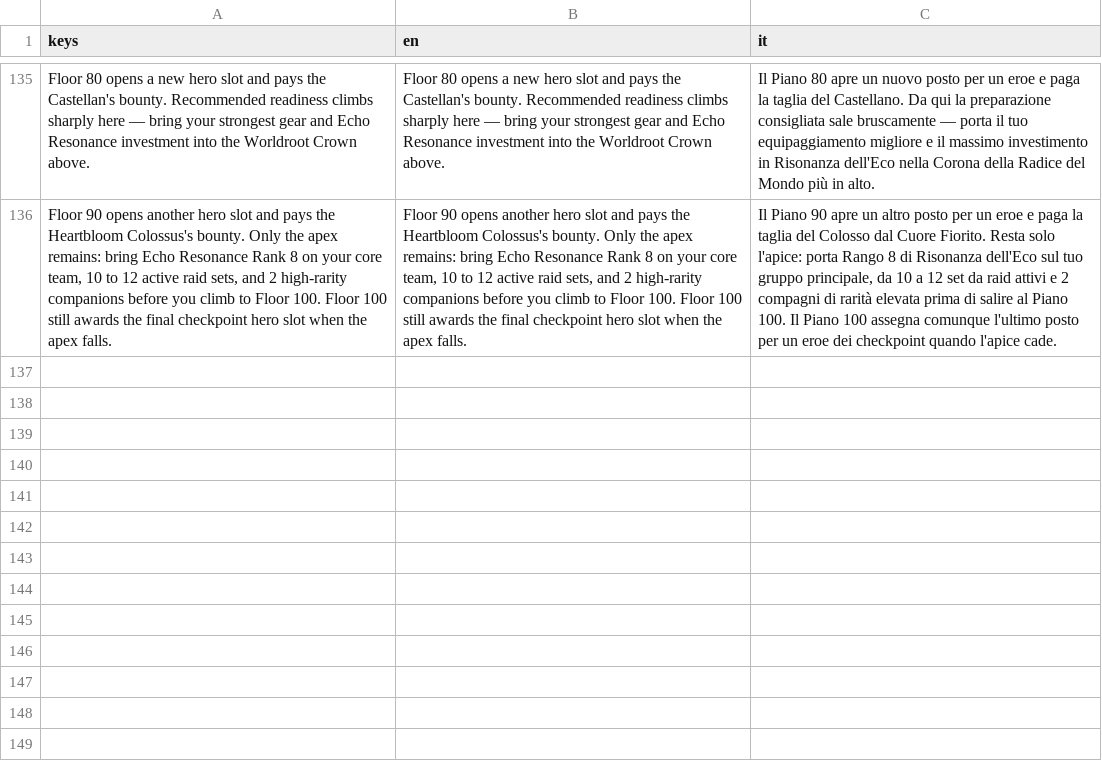
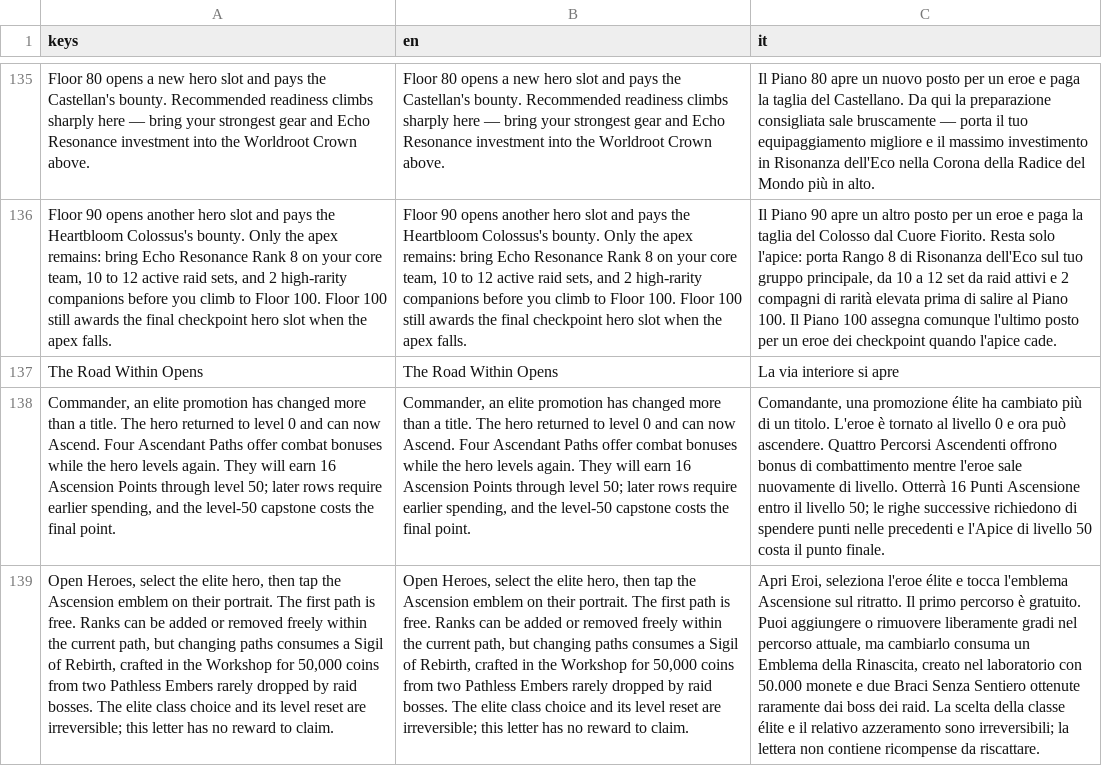
Before and after one commit to Broglio96/IdlePartyDungeon-Wiki, a CSV file: localization/narrative.csv, drawn as a sheet; only a part is shown, gaps mark what is left out; the diff names each change by its address in the sheet, - before the commit and + after, or states it on an @@ line.

```diff
--- a/localization/narrative.csv
+++ b/localization/narrative.csv
+row 137: The Road Within Opens | The Road Within Opens | La via interiore si apre
+row 138: Commander, an elite promotion has changed more than a title. The hero returned to level 0 and can now Ascend. Four Ascendant Paths offer combat bonuses while the hero levels again. They will earn 16 Ascension Points through level 50; later rows require earlier spending, and the level-50 capstone costs the final point. | Commander, an elite promotion has changed more than a title. The hero returned to level 0 and can now Ascend. Four Ascendant Paths offer combat bonuses while the hero levels again. They will earn 16 Ascension Points through level 50; later rows require earlier spending, and the level-50 capstone costs the final point. | Comandante, una promozione élite ha cambiato più di un titolo. L'eroe è tornato al livello 0 e ora può ascendere. Quattro Percorsi Ascendenti offrono bonus di combattimento mentre l'eroe sale nuovamente di livello. Otterrà 16 Punti Ascensione entro il livello 50; le righe successive richiedono di spendere punti nelle precedenti e l'Apice di livello 50 costa il punto finale.
+row 139: Open Heroes, select the elite hero, then tap the Ascension emblem on their portrait. The first path is free. Ranks can be added or removed freely within the current path, but changing paths consumes a Sigil of Rebirth, crafted in the Workshop for 50,000 coins from two Pathless Embers rarely dropped by raid bosses. The elite class choice and its level reset are irreversible; this letter has no reward to claim. | Open Heroes, select the elite hero, then tap the Ascension emblem on their portrait. The first path is free. Ranks can be added or removed freely within the current path, but changing paths consumes a Sigil of Rebirth, crafted in the Workshop for 50,000 coins from two Pathless Embers rarely dropped by raid bosses. The elite class choice and its level reset are irreversible; this letter has no reward to claim. | Apri Eroi, seleziona l'eroe élite e tocca l'emblema Ascensione sul ritratto. Il primo percorso è gratuito. Puoi aggiungere o rimuovere liberamente gradi nel percorso attuale, ma cambiarlo consuma un Emblema della Rinascita, creato nel laboratorio con 50.000 monete e due Braci Senza Sentiero ottenute raramente dai boss dei raid. La scelta della classe élite e il relativo azzeramento sono irreversibili; la lettera non contiene ricompense da riscattare.
```
Also changed, not shown: localization/game.csv, localization/items_pets.csv, 12 other files.
